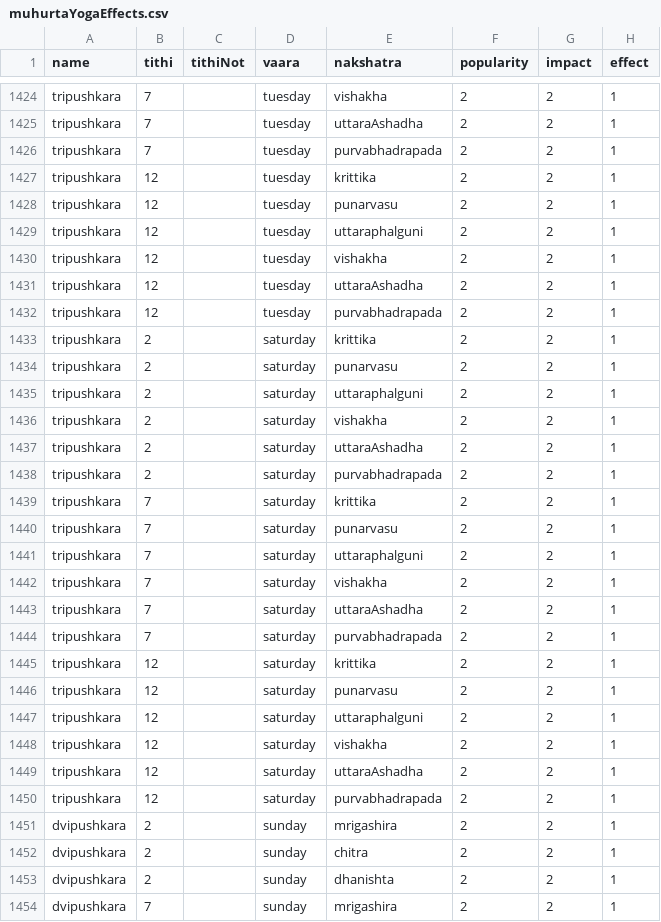
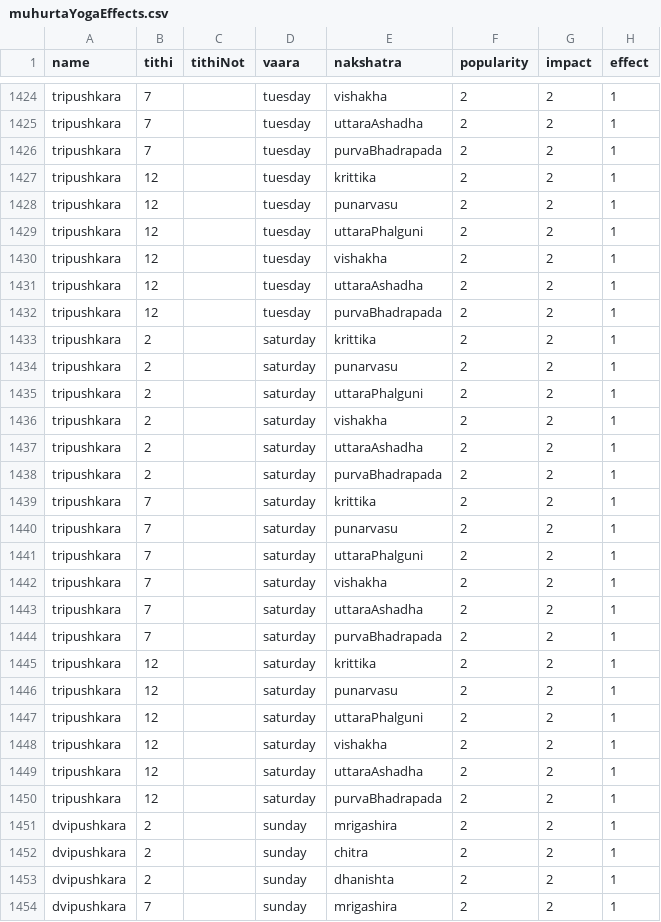
Before and after one commit to vc-abs/at, a CSV file: panchang/muhurtaYogaEffects.csv, drawn as a sheet; only a part is shown, gaps mark what is left out; the diff covers the shown part only.

```diff
--- a/panchang/muhurtaYogaEffects.csv
+++ b/panchang/muhurtaYogaEffects.csv
@@ -1425,27 +1425,27 @@ tripushkara,7,,tuesday,vishakha,2,2,1
 tripushkara,7,,tuesday,uttaraAshadha,2,2,1
-tripushkara,7,,tuesday,purvabhadrapada,2,2,1
+tripushkara,7,,tuesday,purvaBhadrapada,2,2,1
 tripushkara,12,,tuesday,krittika,2,2,1
 tripushkara,12,,tuesday,punarvasu,2,2,1
-tripushkara,12,,tuesday,uttaraphalguni,2,2,1
+tripushkara,12,,tuesday,uttaraPhalguni,2,2,1
 tripushkara,12,,tuesday,vishakha,2,2,1
 tripushkara,12,,tuesday,uttaraAshadha,2,2,1
-tripushkara,12,,tuesday,purvabhadrapada,2,2,1
+tripushkara,12,,tuesday,purvaBhadrapada,2,2,1
 tripushkara,2,,saturday,krittika,2,2,1
 tripushkara,2,,saturday,punarvasu,2,2,1
-tripushkara,2,,saturday,uttaraphalguni,2,2,1
+tripushkara,2,,saturday,uttaraPhalguni,2,2,1
 tripushkara,2,,saturday,vishakha,2,2,1
 tripushkara,2,,saturday,uttaraAshadha,2,2,1
-tripushkara,2,,saturday,purvabhadrapada,2,2,1
+tripushkara,2,,saturday,purvaBhadrapada,2,2,1
 tripushkara,7,,saturday,krittika,2,2,1
 tripushkara,7,,saturday,punarvasu,2,2,1
-tripushkara,7,,saturday,uttaraphalguni,2,2,1
+tripushkara,7,,saturday,uttaraPhalguni,2,2,1
 tripushkara,7,,saturday,vishakha,2,2,1
 tripushkara,7,,saturday,uttaraAshadha,2,2,1
-tripushkara,7,,saturday,purvabhadrapada,2,2,1
+tripushkara,7,,saturday,purvaBhadrapada,2,2,1
 tripushkara,12,,saturday,krittika,2,2,1
 tripushkara,12,,saturday,punarvasu,2,2,1
-tripushkara,12,,saturday,uttaraphalguni,2,2,1
+tripushkara,12,,saturday,uttaraPhalguni,2,2,1
 tripushkara,12,,saturday,vishakha,2,2,1
 tripushkara,12,,saturday,uttaraAshadha,2,2,1
-tripushkara,12,,saturday,purvabhadrapada,2,2,1
+tripushkara,12,,saturday,purvaBhadrapada,2,2,1
 dvipushkara,2,,sunday,mrigashira,2,2,1
```
Also changed, not shown: 165 edited cells elsewhere in this file.
